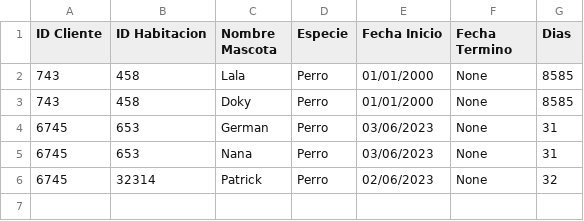
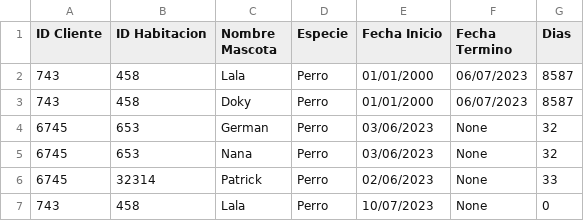
Before and after one commit to Pewiz/Hotel, a CSV file: ArchivosCSV/ReservaLectura.csv, drawn as a sheet.

```diff
--- a/ArchivosCSV/ReservaLectura.csv
+++ b/ArchivosCSV/ReservaLectura.csv
@@ -1,6 +1,7 @@
 ID Cliente,ID Habitacion,Nombre Mascota,Especie,Fecha Inicio,Fecha Termino,Dias
-743,458,Lala,Perro,01/01/2000,None,8585
-743,458,Doky,Perro,01/01/2000,None,8585
-6745,653,German,Perro,03/06/2023,None,31
-6745,653,Nana,Perro,03/06/2023,None,31
-6745,32314,Patrick,Perro,02/06/2023,None,32
+743,458,Lala,Perro,01/01/2000,06/07/2023,8587
+743,458,Doky,Perro,01/01/2000,06/07/2023,8587
+6745,653,German,Perro,03/06/2023,None,32
+6745,653,Nana,Perro,03/06/2023,None,32
+6745,32314,Patrick,Perro,02/06/2023,None,33
+743,458,Lala,Perro,10/07/2023,None,0
```
Also changed, not shown: 9 other files.
